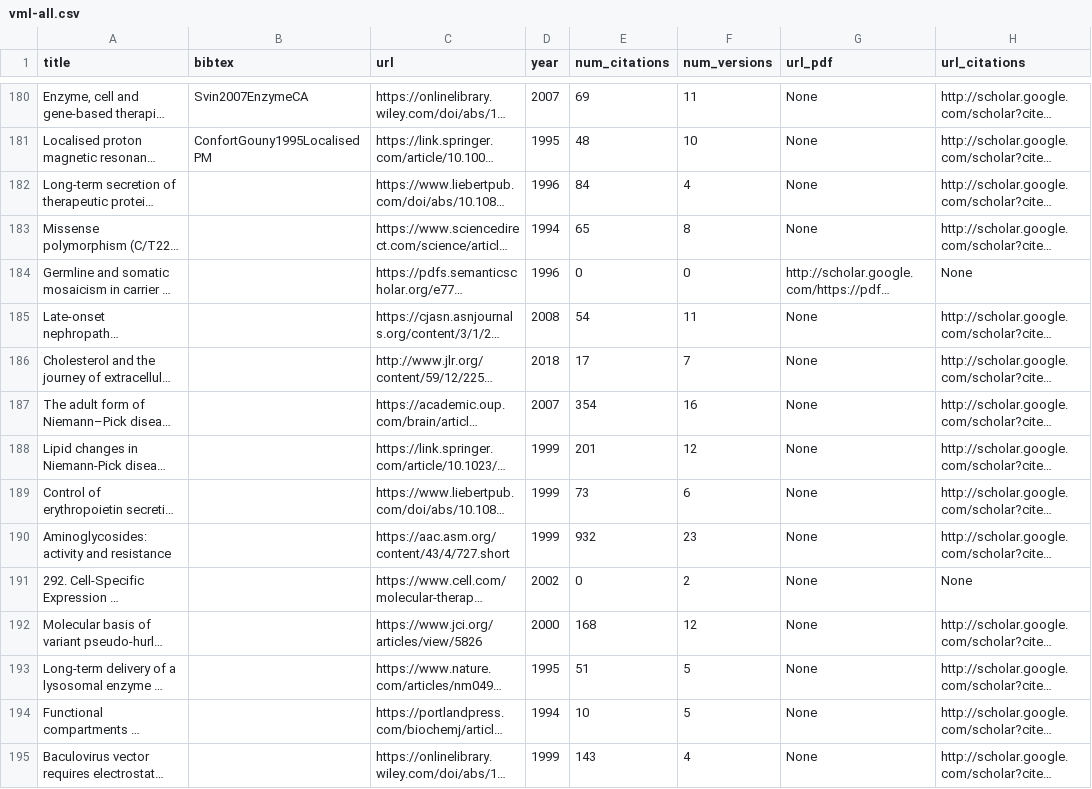
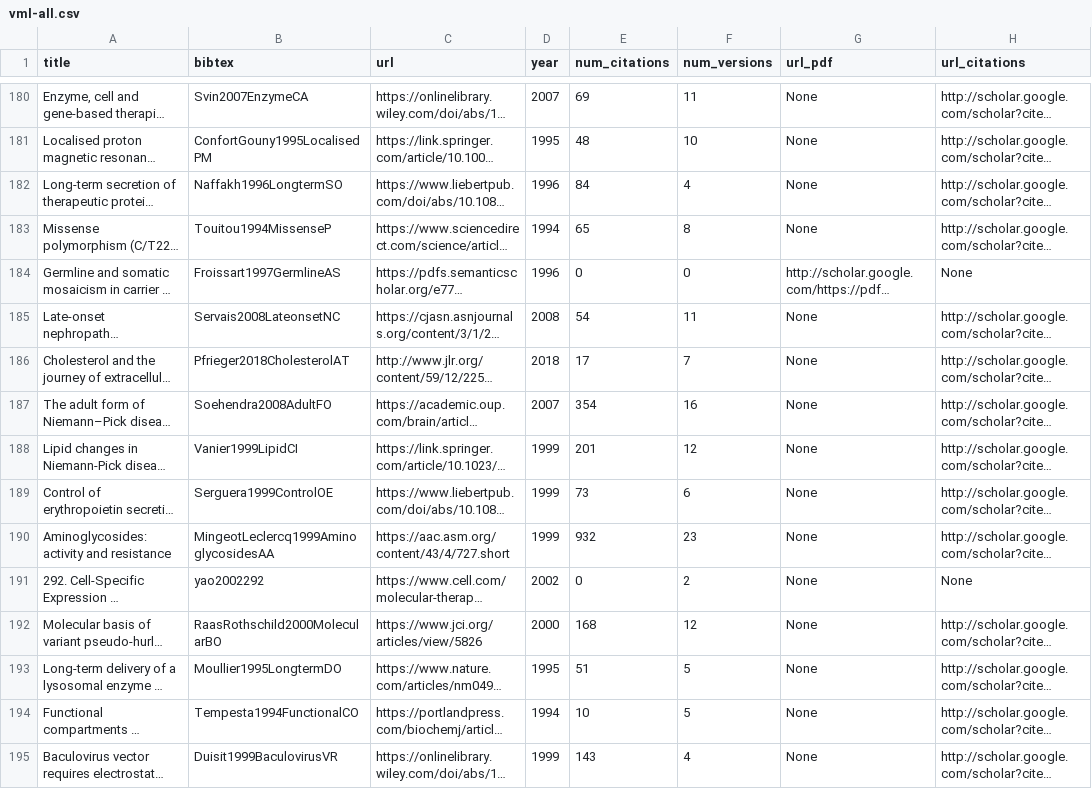
Before and after one commit to jmtrivial/publications-vml, a CSV file: vml-all.csv, drawn as a sheet; only a part is shown, gaps mark what is left out; long unchanged cells end in …; the diff covers the shown part only; the diff names each change by its address in the sheet, - before the commit and + after, or states it on an @@ line.

```diff
--- a/vml-all.csv
+++ b/vml-all.csv
-B182 (bibtex): (empty)
+B182 (bibtex): Naffakh1996LongtermSO
-B183 (bibtex): (empty)
+B183 (bibtex): Touitou1994MissenseP
-B184 (bibtex): (empty)
+B184 (bibtex): Froissart1997GermlineAS
-B185 (bibtex): (empty)
+B185 (bibtex): Servais2008LateonsetNC
-B186 (bibtex): (empty)
+B186 (bibtex): Pfrieger2018CholesterolAT
-B187 (bibtex): (empty)
+B187 (bibtex): Soehendra2008AdultFO
-B188 (bibtex): (empty)
+B188 (bibtex): Vanier1999LipidCI
-B189 (bibtex): (empty)
+B189 (bibtex): Serguera1999ControlOE
-B190 (bibtex): (empty)
+B190 (bibtex): MingeotLeclercq1999AminoglycosidesAA
-B191 (bibtex): (empty)
+B191 (bibtex): yao2002292
-B192 (bibtex): (empty)
+B192 (bibtex): RaasRothschild2000MolecularBO
-B193 (bibtex): (empty)
+B193 (bibtex): Moullier1995LongtermDO
-B194 (bibtex): (empty)
+B194 (bibtex): Tempesta1994FunctionalCO
-B195 (bibtex): (empty)
+B195 (bibtex): Duisit1999BaculovirusVR
```
Also changed, not shown: 2 removed rows and 60 edited cells elsewhere in this file, 1 other file.
